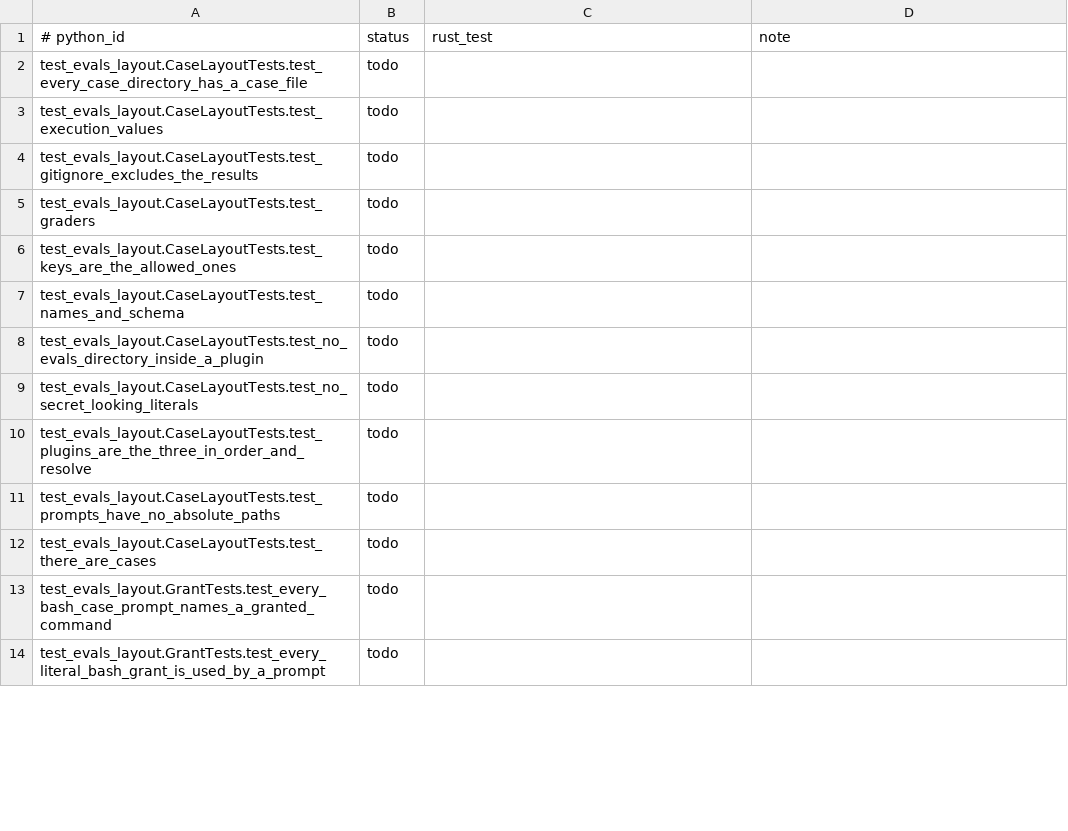
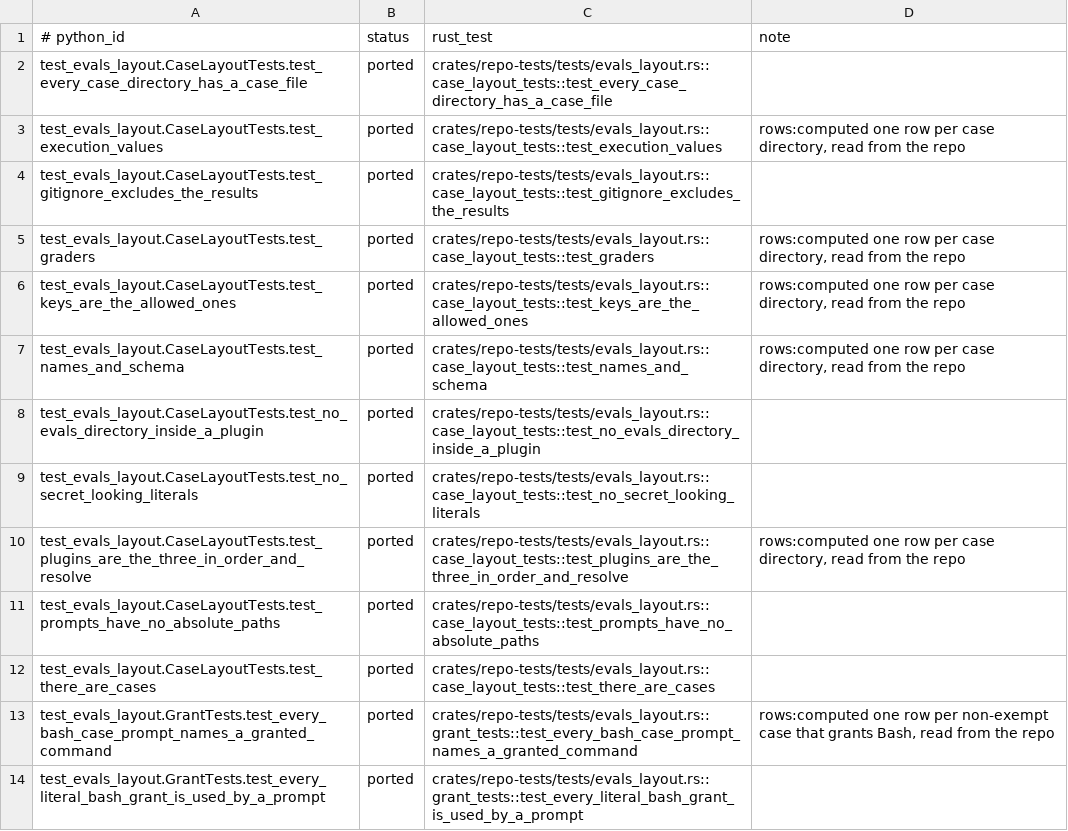
Before and after one commit to rbonweb/anthology, a TSV file: port/ledger/test_evals_layout.tsv, drawn as a sheet; only a part is shown; the diff covers the shown part only.

```diff
--- a/port/ledger/test_evals_layout.tsv
+++ b/port/ledger/test_evals_layout.tsv
@@ -1,14 +1,14 @@
 # python_id	status	rust_test	note
-test_evals_layout.CaseLayoutTests.test_every_case_directory_has_a_case_file	todo
-test_evals_layout.CaseLayoutTests.test_execution_values	todo
-test_evals_layout.CaseLayoutTests.test_gitignore_excludes_the_results	todo
-test_evals_layout.CaseLayoutTests.test_graders	todo
-test_evals_layout.CaseLayoutTests.test_keys_are_the_allowed_ones	todo
-test_evals_layout.CaseLayoutTests.test_names_and_schema	todo
-test_evals_layout.CaseLayoutTests.test_no_evals_directory_inside_a_plugin	todo
-test_evals_layout.CaseLayoutTests.test_no_secret_looking_literals	todo
-test_evals_layout.CaseLayoutTests.test_plugins_are_the_three_in_order_and_resolve	todo
-test_evals_layout.CaseLayoutTests.test_prompts_have_no_absolute_paths	todo
-test_evals_layout.CaseLayoutTests.test_there_are_cases	todo
-test_evals_layout.GrantTests.test_every_bash_case_prompt_names_a_granted_command	todo
-test_evals_layout.GrantTests.test_every_literal_bash_grant_is_used_by_a_prompt	todo
+test_evals_layout.CaseLayoutTests.test_every_case_directory_has_a_case_file	ported	crates/repo-tests/tests/evals_layout.rs::case_layout_tests::test_every_case_directory_has_a_case_file
+test_evals_layout.CaseLayoutTests.test_execution_values	ported	crates/repo-tests/tests/evals_layout.rs::case_layout_tests::test_execution_values	rows:computed one row per case directory, read from the repo
+test_evals_layout.CaseLayoutTests.test_gitignore_excludes_the_results	ported	crates/repo-tests/tests/evals_layout.rs::case_layout_tests::test_gitignore_excludes_the_results
+test_evals_layout.CaseLayoutTests.test_graders	ported	crates/repo-tests/tests/evals_layout.rs::case_layout_tests::test_graders	rows:computed one row per case directory, read from the repo
+test_evals_layout.CaseLayoutTests.test_keys_are_the_allowed_ones	ported	crates/repo-tests/tests/evals_layout.rs::case_layout_tests::test_keys_are_the_allowed_ones	rows:computed one row per case directory, read from the repo
+test_evals_layout.CaseLayoutTests.test_names_and_schema	ported	crates/repo-tests/tests/evals_layout.rs::case_layout_tests::test_names_and_schema	rows:computed one row per case directory, read from the repo
+test_evals_layout.CaseLayoutTests.test_no_evals_directory_inside_a_plugin	ported	crates/repo-tests/tests/evals_layout.rs::case_layout_tests::test_no_evals_directory_inside_a_plugin
+test_evals_layout.CaseLayoutTests.test_no_secret_looking_literals	ported	crates/repo-tests/tests/evals_layout.rs::case_layout_tests::test_no_secret_looking_literals
+test_evals_layout.CaseLayoutTests.test_plugins_are_the_three_in_order_and_resolve	ported	crates/repo-tests/tests/evals_layout.rs::case_layout_tests::test_plugins_are_the_three_in_order_and_resolve	rows:computed one row per case directory, read from the repo
+test_evals_layout.CaseLayoutTests.test_prompts_have_no_absolute_paths	ported	crates/repo-tests/tests/evals_layout.rs::case_layout_tests::test_prompts_have_no_absolute_paths
+test_evals_layout.CaseLayoutTests.test_there_are_cases	ported	crates/repo-tests/tests/evals_layout.rs::case_layout_tests::test_there_are_cases
+test_evals_layout.GrantTests.test_every_bash_case_prompt_names_a_granted_command	ported	crates/repo-tests/tests/evals_layout.rs::grant_tests::test_every_bash_case_prompt_names_a_granted_command	rows:computed one row per non-exempt case that grants Bash, read from the repo
+test_evals_layout.GrantTests.test_every_literal_bash_grant_is_used_by_a_prompt	ported	crates/repo-tests/tests/evals_layout.rs::grant_tests::test_every_literal_bash_grant_is_used_by_a_prompt
```
Also changed, not shown: 66 edited cells elsewhere in this file, port/ledger/test_ci.tsv, port/ledger/test_knowledge.tsv, 25 other files.
